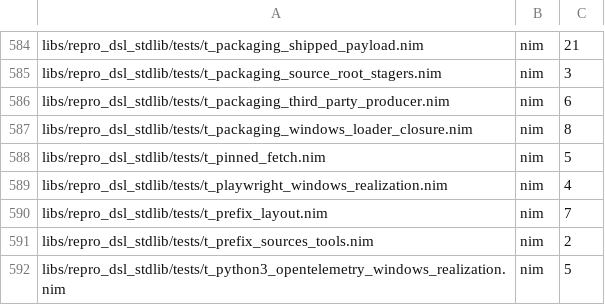
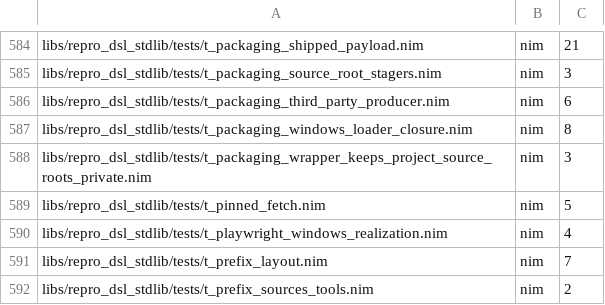
Before and after one commit to metacraft-labs/reprobuild, a TSV file: scripts/reprobuild-suite-static-case-counts.tsv, drawn as a sheet; only a part is shown, gaps mark what is left out; the shorter side is filled out with more unchanged rows.

Commit message:
fix(packaging): keep reprobuild's own source roots out of the projects it builds
The packaged repro's wrapper set CODETRACER_TRACE_FORMAT_NIM_SRC,
IO_MON_SRC, SHM_GSET_SRC, SHM_QUEUE_SRC and TEST_CERTIFICATES_TOOLS_SRC
with --set-default to the copies reprobuild was built against. These are
also project variables: codetracer's config.nims takes each, when set,
ahead of the workspace sibling. The actions of a repro build inherit the
engine's environment, so a caller that left one unset compiled against
reprobuild's snapshot. Measured 2026-11-25 with repro 0.2.31: codetracer's
ct-binary compiled print_trace.nim against reprobuild's trace-format copy
and failed on forEachMarkerEvent, which the pinned sibling has.

- The Nix wrapper, the native packages' wrapper values and the runtime
  contract now set the private REPRO_ENGINE_<NAME> spelling
  (repro_core/source_root: ProjectVisibleSourceRootNames,
  engineSourceRootName).
- The engine seeds the public name from it at start-up
  (engineSourceRootSeeds, ahead of the archive and build-time roots), so
  the value is recorded as the engine's own and a caller's value wins.
- The build engine withholds every seeded source root from the actions it
  launches (withheldSeededSourceRoots: NAME= in the child's layer, since a
  layer cannot remove a variable). The build-time roots were seeded and
  inherited the same way; they are withheld too. Seeding now treats an
  empty value as unset, so an inner repro started by an action seeds its
  own roots again.
- The reader of the seeding record moved to repro_core/source_root, below
  the build engine; repro_interface_artifacts re-exports it.

t_packaging_wrapper_keeps_project_source_roots_private pins that no
wrapper sets a project-visible name and each sets the private one, that
the engine seeds the public name without displacing a caller's value, and
that the build withholds the seed and not the caller's value. The archive
pairing in t_packaging_reprobuild_dist maps the private names back.

The launch-path audit classifies probeRunQuotaDaemon and
withInvocationRunQuotaHold, which were exported unclassified, as inert.

Refs reprobuild-specs issues
2026-11-25-a-daemon-hosted-codetracer-build-compiles-print-trace-against-a-trace-format-copy-without-formarkerevent
and 2026-11-25-the-spawn-table-audit-fails-on-agents-over-two-unclassified-repro-runquota-exports.

```diff
--- a/scripts/reprobuild-suite-static-case-counts.tsv
+++ b/scripts/reprobuild-suite-static-case-counts.tsv
@@ -587,2 +587,3 @@ libs/repro_dsl_stdlib/tests/t_packaging_third_party_producer.nim	nim	6
 libs/repro_dsl_stdlib/tests/t_packaging_windows_loader_closure.nim	nim	8
+libs/repro_dsl_stdlib/tests/t_packaging_wrapper_keeps_project_source_roots_private.nim	nim	3
 libs/repro_dsl_stdlib/tests/t_pinned_fetch.nim	nim	5
```
Also changed, not shown: 13 other files.
